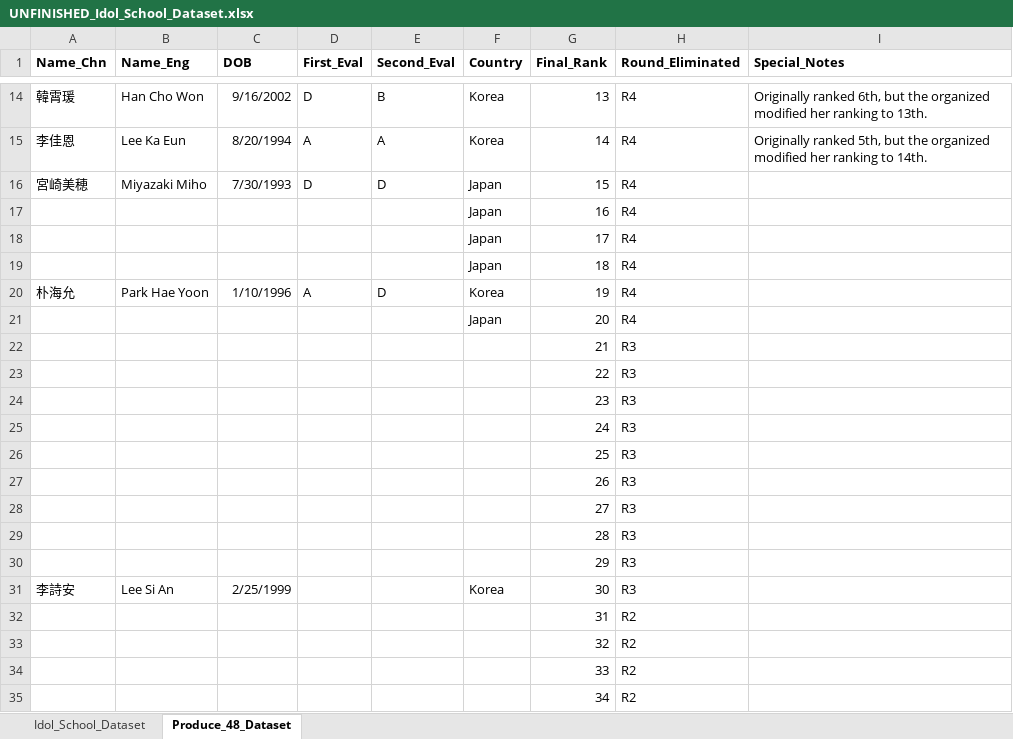
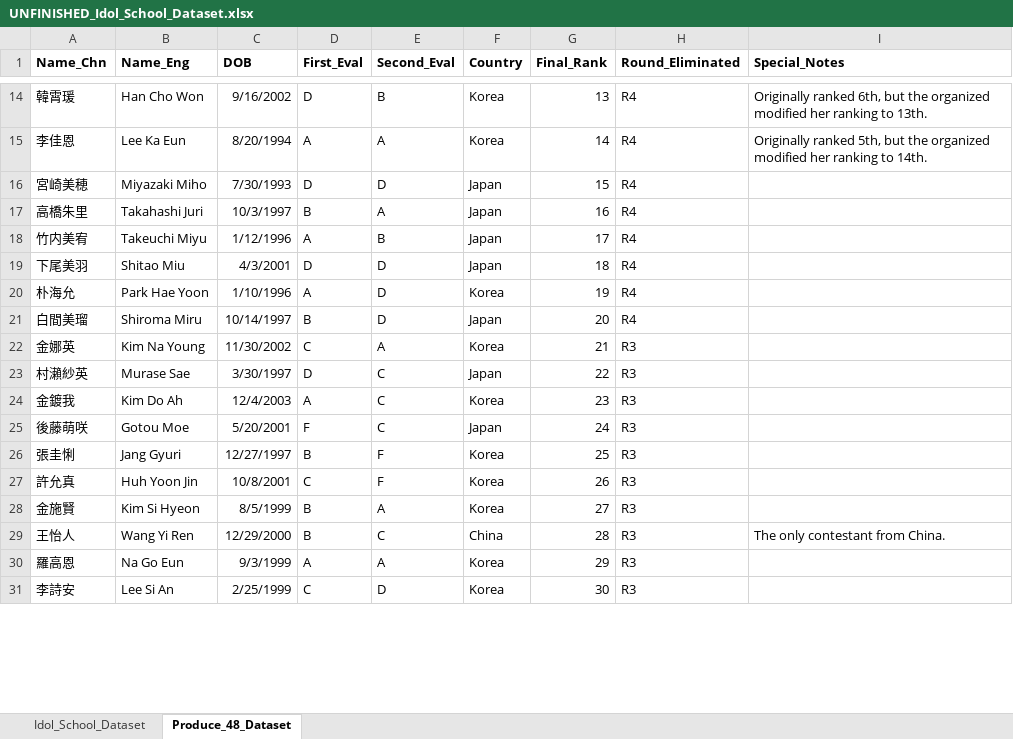
Before and after one commit to star1327p/K-Pop-Dataset, an Excel workbook: UNFINISHED_Idol_School_Dataset.xlsx, sheet Produce_48_Dataset, drawn as a sheet; only a part is shown, gaps mark what is left out; values as stored, in another font and other column widths than the file's, no borders; removed rows and columns are numbered as before the commit, all else as after; the diff covers the shown part only; the diff names each change by its address in the sheet, - before the commit and + after, or states it on an @@ line.

Commit message:
added more datapoints to Produce 48

```diff
--- a/UNFINISHED_Idol_School_Dataset.xlsx (sheet Produce_48_Dataset)
+++ b/UNFINISHED_Idol_School_Dataset.xlsx (sheet Produce_48_Dataset)
-row 17:  |  |  |  |  | Japan | 16 | R4
-row 18:  |  |  |  |  | Japan | 17 | R4
-row 19:  |  |  |  |  | Japan | 18 | R4
+row 17: 高橋朱里 | Takahashi Juri | 10/3/1997 | B | A | Japan | 16 | R4
+row 18: 竹内美宥 | Takeuchi Miyu | 1/12/1996 | A | B | Japan | 17 | R4
+row 19: 下尾美羽 | Shitao Miu | 4/3/2001 | D | D | Japan | 18 | R4
-row 21:  |  |  |  |  | Japan | 20 | R4
-row 22:  |  |  |  |  |  | 21 | R3
-row 23:  |  |  |  |  |  | 22 | R3
-row 24:  |  |  |  |  |  | 23 | R3
-row 25:  |  |  |  |  |  | 24 | R3
-row 26:  |  |  |  |  |  | 25 | R3
-row 27:  |  |  |  |  |  | 26 | R3
-row 28:  |  |  |  |  |  | 27 | R3
-row 29:  |  |  |  |  |  | 28 | R3
-row 30:  |  |  |  |  |  | 29 | R3
+row 21: 白間美瑠 | Shiroma Miru | 10/14/1997 | B | D | Japan | 20 | R4
+row 22: 金娜英 | Kim Na Young | 11/30/2002 | C | A | Korea | 21 | R3
+row 23: 村瀨紗英 | Murase Sae | 3/30/1997 | D | C | Japan | 22 | R3
+row 24: 金鍍我 | Kim Do Ah | 12/4/2003 | A | C | Korea | 23 | R3
+row 25: 後藤萌咲 | Gotou Moe | 5/20/2001 | F | C | Japan | 24 | R3
+row 26: 張圭悧 | Jang Gyuri | 12/27/1997 | B | F | Korea | 25 | R3
+row 27: 許允真 | Huh Yoon Jin | 10/8/2001 | C | F | Korea | 26 | R3
+row 28: 金施賢 | Kim Si Hyeon | 8/5/1999 | B | A | Korea | 27 | R3
+row 29: 王怡人 | Wang Yi Ren | 12/29/2000 | B | C | China | 28 | R3 | The only contestant from China.
+row 30: 羅高恩 | Na Go Eun | 9/3/1999 | A | A | Korea | 29 | R3
-D31 (First_Eval): (empty)
+D31 (First_Eval): C
-E31 (Second_Eval): (empty)
+E31 (Second_Eval): D
-row 32:  |  |  |  |  |  | 31 | R2
-row 33:  |  |  |  |  |  | 32 | R2
-row 34:  |  |  |  |  |  | 33 | R2
-row 35:  |  |  |  |  |  | 34 | R2
```
Also changed, not shown: 16 added rows, 3 removed rows and 20 edited cells elsewhere in this sheet, sheet Idol_School_Dataset.
